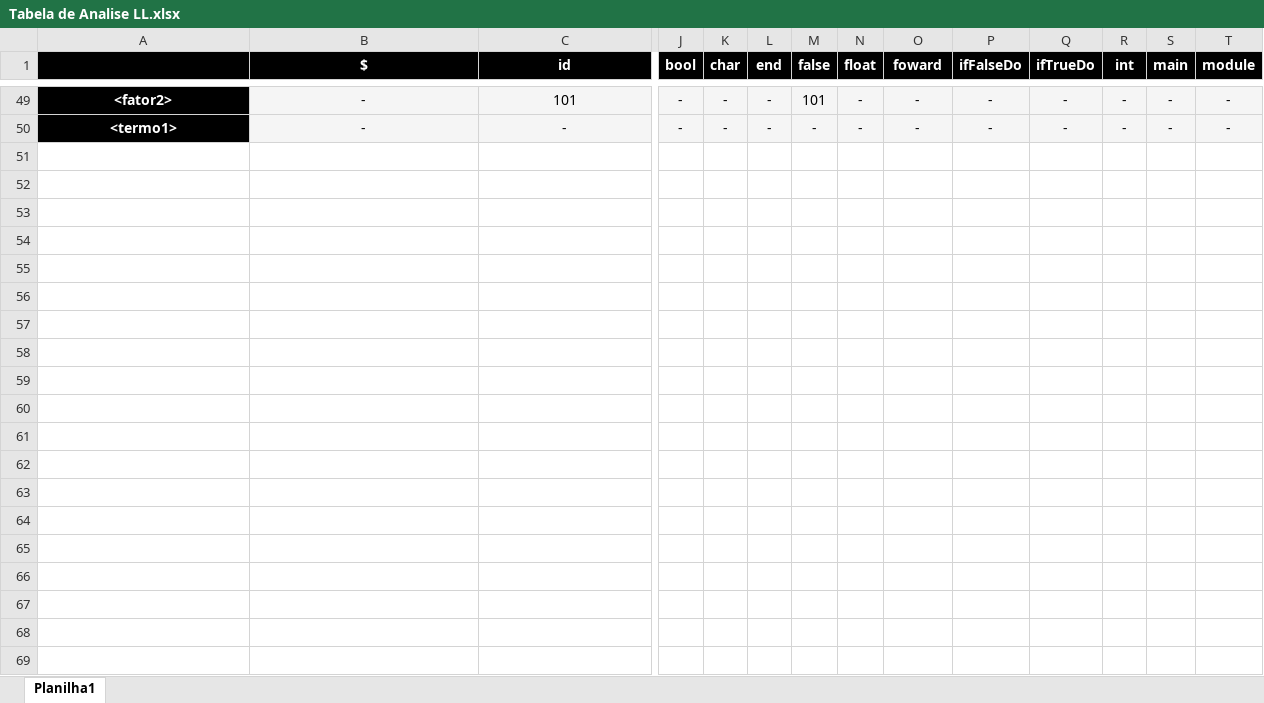
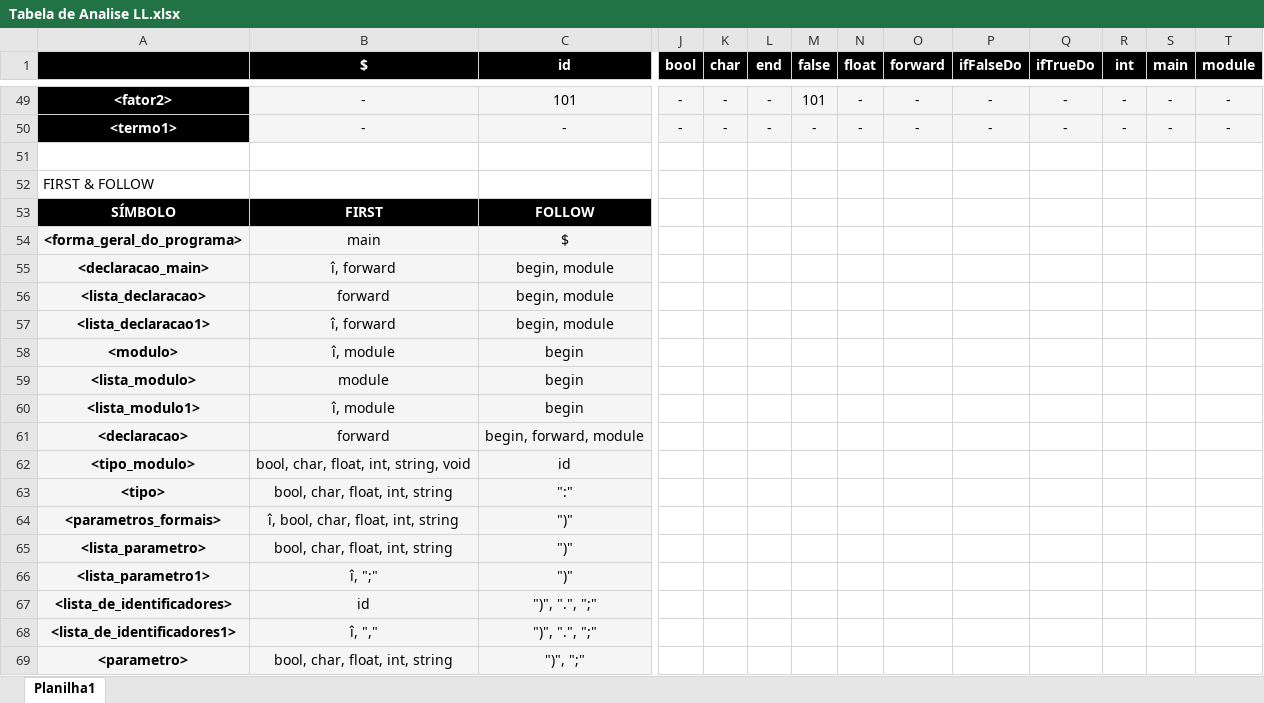
Before and after one commit to tiagoboeing/compiladores, an Excel workbook: EtapasTrabalho/Parte3/Tabela de Analise LL.xlsx, sheet Planilha1, drawn as a sheet; only a part is shown, gaps mark what is left out; values as stored, in another font and other column widths than the file's, no borders; rows hold the shown columns only; the diff covers the shown part only; the diff names each change by its address in the sheet, - before the commit and + after, or states it on an @@ line.

Commit message:
Gera código novamente corrigindo 'foward' para 'forward'

```diff
--- a/EtapasTrabalho/Parte3/Tabela de Analise LL.xlsx (sheet Planilha1)
+++ b/EtapasTrabalho/Parte3/Tabela de Analise LL.xlsx (sheet Planilha1)
-O1: foward
+O1: forward
+row 51: (empty)
+row 52: FIRST & FOLLOW
+row 53: SÍMBOLO | FIRST | FOLLOW
+row 54: <forma_geral_do_programa> | main | $
+row 55: <declaracao_main> | î, forward | begin, module
+row 56: <lista_declaracao> | forward | begin, module
+row 57: <lista_declaracao1> | î, forward | begin, module
+row 58: <modulo> | î, module | begin
+row 59: <lista_modulo> | module | begin
+row 60: <lista_modulo1> | î, module | begin
+row 61: <declaracao> | forward | begin, forward, module
+row 62: <tipo_modulo> | bool, char, float, int, string, void | id
+row 63: <tipo> | bool, char, float, int, string | ":"
+row 64: <parametros_formais> | î, bool, char, float, int, string | ")"
+row 65: <lista_parametro> | bool, char, float, int, string | ")"
+row 66: <lista_parametro1> | î, ";" | ")"
+row 67: <lista_de_identificadores> | id | ")", ".", ";"
+row 68: <lista_de_identificadores1> | î, "," | ")", ".", ";"
+row 69: <parametro> | bool, char, float, int, string | ")", ";"
```
Also changed, not shown: 33 added rows elsewhere in this sheet, 27 other files.
